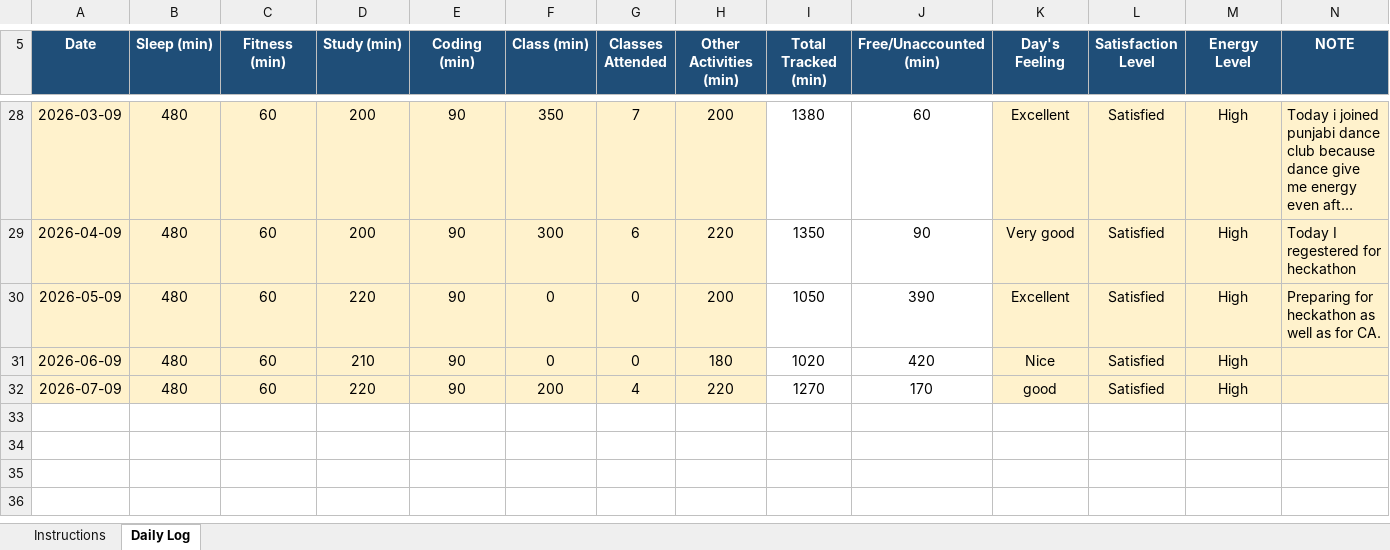
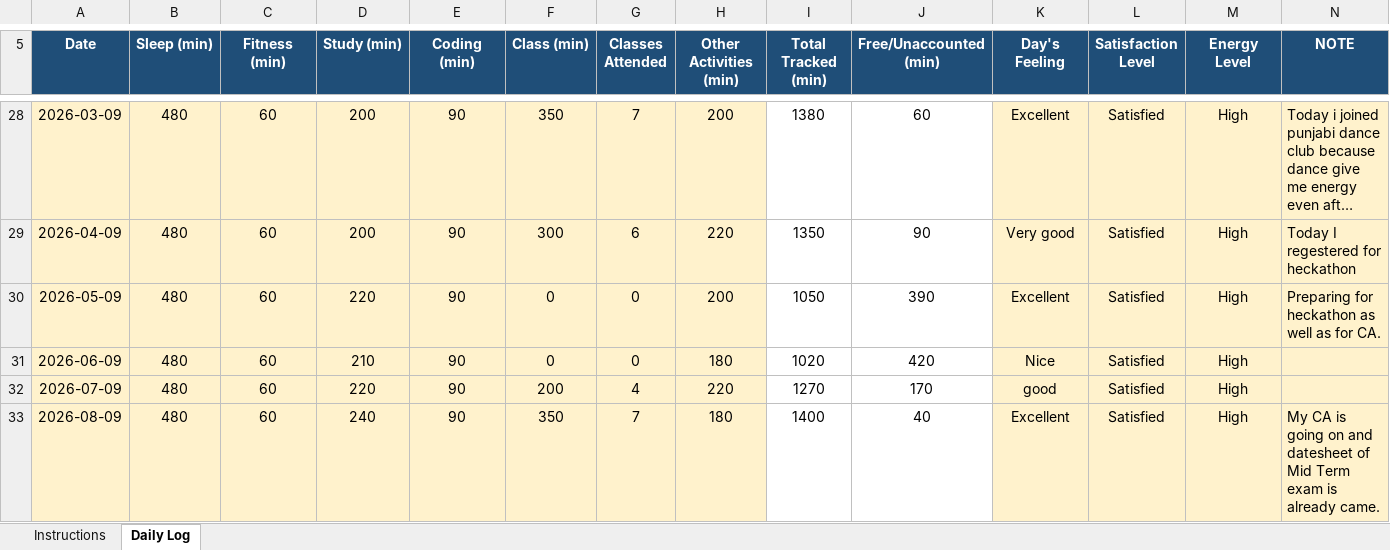
Before and after one commit to vinittararx/12604409.xlsx, an Excel workbook: vinit (2).xlsx, sheet Daily Log, drawn as a sheet; only a part is shown, gaps mark what is left out; long unchanged cells end in …; values as stored, in another font and other column widths than the file's, no borders; conditional formats not drawn; the diff names each change by its address in the sheet, - before the commit and + after, or states it on an @@ line.

Commit message:
Add files via upload

```diff
--- a/vinit (2).xlsx (sheet Daily Log)
+++ b/vinit (2).xlsx (sheet Daily Log)
+row 33: 2026-08-09 | 480 | 60 | 240 | 90 | 350 | 7 | 180 | 1400 | 40 | Excellent | Satisfied | High | My CA is going on and datesheet of Mid Term exam is already came.
```
